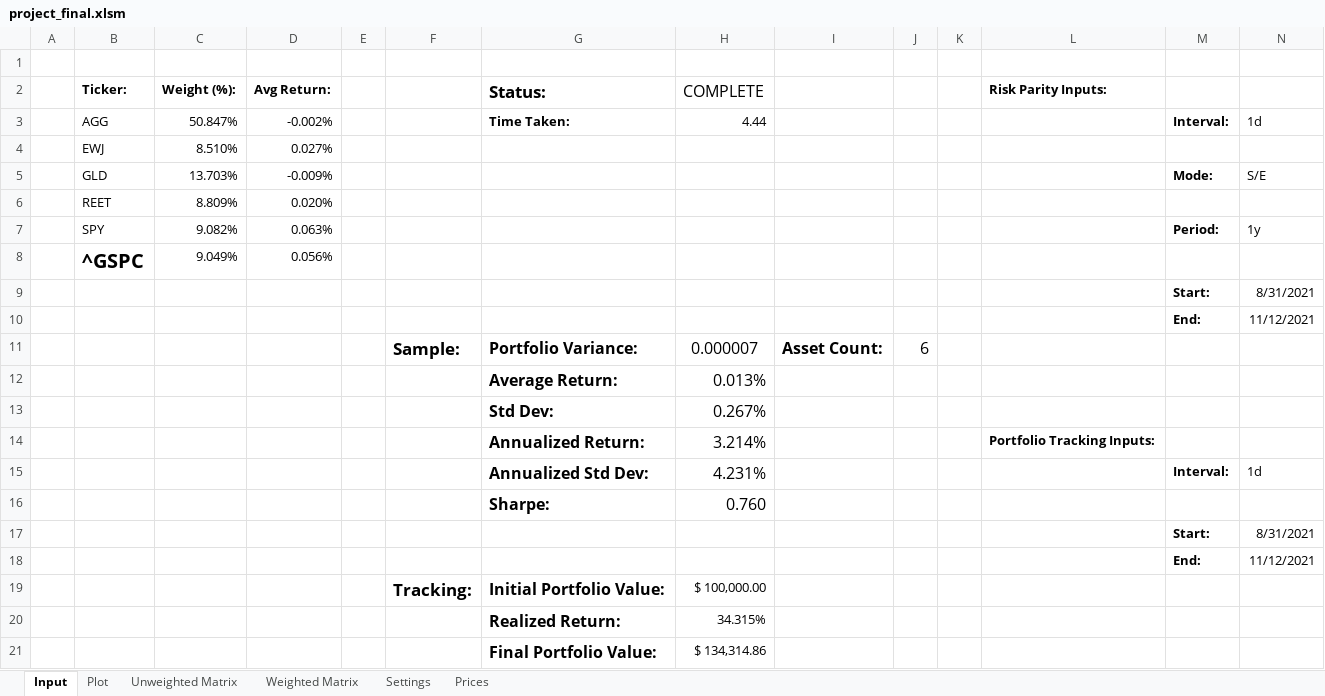
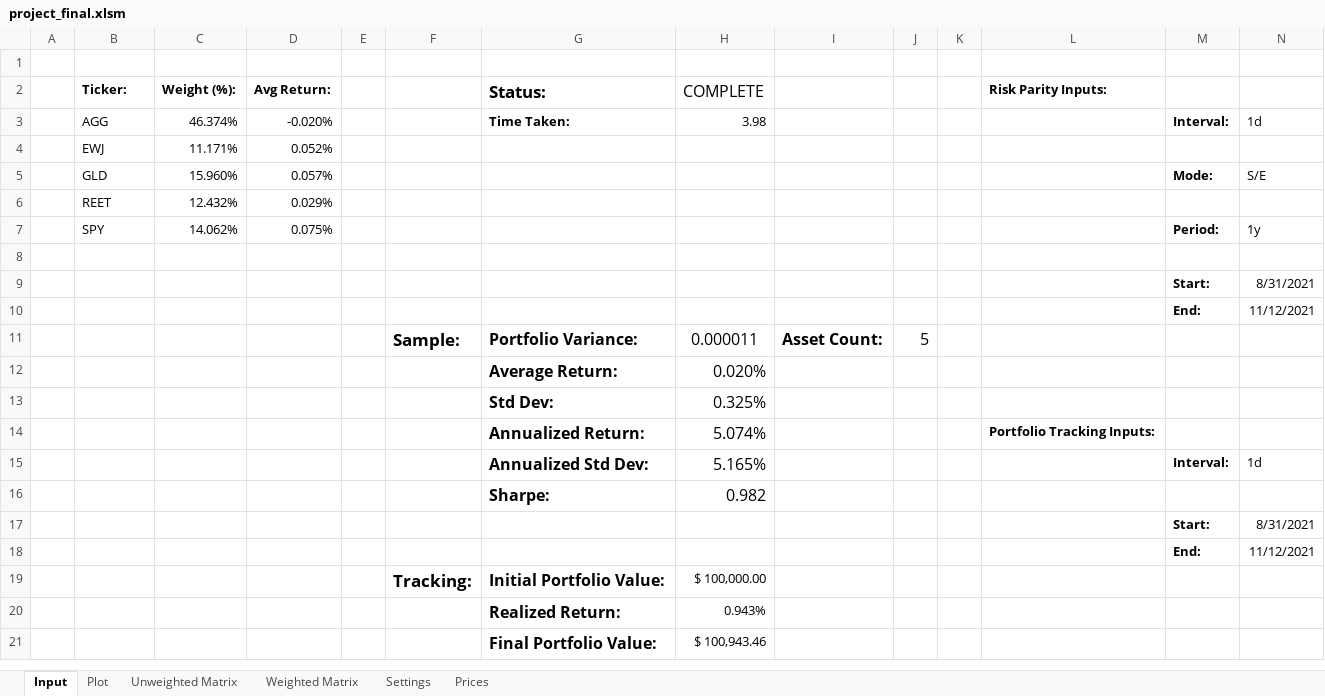
Before and after one commit to mwadeND/JonesProject, an Excel workbook: project_final.xlsm, sheet Input, drawn as a sheet; values as stored, in another font and other column widths than the file's, no borders; charts and pictures and conditional formats not drawn; removed rows and columns are numbered as before the commit, all else as after; the diff names each change by its address in the sheet, - before the commit and + after, or states it on an @@ line.

```diff
--- a/project_final.xlsm (sheet Input)
+++ b/project_final.xlsm (sheet Input)
-C3 (Weight (%):): 50.847%
+C3 (Weight (%):): 46.374%
-D3 (Avg Return:): -0.002%
+D3 (Avg Return:): -0.020%
-H3 (COMPLETE): 4.44
+H3 (COMPLETE): 3.98
-row 4:  | EWJ | 8.510% | 0.027%
+row 4:  | EWJ | 11.171% | 0.052%
-C5 (Weight (%):): 13.703%
+C5 (Weight (%):): 15.960%
-D5 (Avg Return:): -0.009%
+D5 (Avg Return:): 0.057%
-row 6:  | REET | 8.809% | 0.020%
+row 6:  | REET | 12.432% | 0.029%
-C7 (Weight (%):): 9.082%
+C7 (Weight (%):): 14.062%
-D7 (Avg Return:): 0.063%
+D7 (Avg Return:): 0.075%
-row 8:  | ^GSPC | 9.049% | 0.056%
+row 8: (empty)
-H11 (COMPLETE): 0.000007
+H11 (COMPLETE): 0.000011
-J11: 6
+J11: 5
-H12 (COMPLETE): 0.013%
+H12 (COMPLETE): 0.020%
-H13 (COMPLETE): 0.267%
+H13 (COMPLETE): 0.325%
-H14 (COMPLETE): 3.214%
+H14 (COMPLETE): 5.074%
-H15 (COMPLETE): 4.231%
+H15 (COMPLETE): 5.165%
-H16 (COMPLETE): 0.760
+H16 (COMPLETE): 0.982
-H20 (COMPLETE): 34.315%
+H20 (COMPLETE): 0.943%
-H21 (COMPLETE): $ 134,314.86
+H21 (COMPLETE): $ 100,943.46
```
Also changed, not shown: sheet Prices, sheet Unweighted Matrix, sheet Weighted Matrix, charts or pictures.
